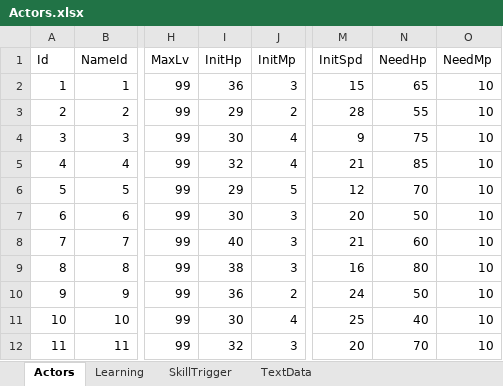
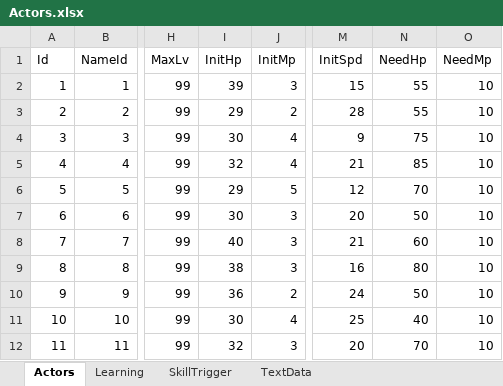
Before and after one commit to seedsclaft/unity, an Excel workbook: Assets/Data/Actors.xlsx, sheet Actors, drawn as a sheet; only a part is shown, gaps mark what is left out; values as stored, in another font and other column widths than the file's, no borders; the diff names each change by its address in the sheet, - before the commit and + after, or states it on an @@ line.

```diff
--- a/Assets/Data/Actors.xlsx (sheet Actors)
+++ b/Assets/Data/Actors.xlsx (sheet Actors)
-I2 (InitHp): 36
+I2 (InitHp): 39
-N2 (NeedHp): 65
+N2 (NeedHp): 55
```
Also changed, not shown: Assets/Data/Enemies.xlsx, Assets/Data/System.xlsx, 21 other files.
